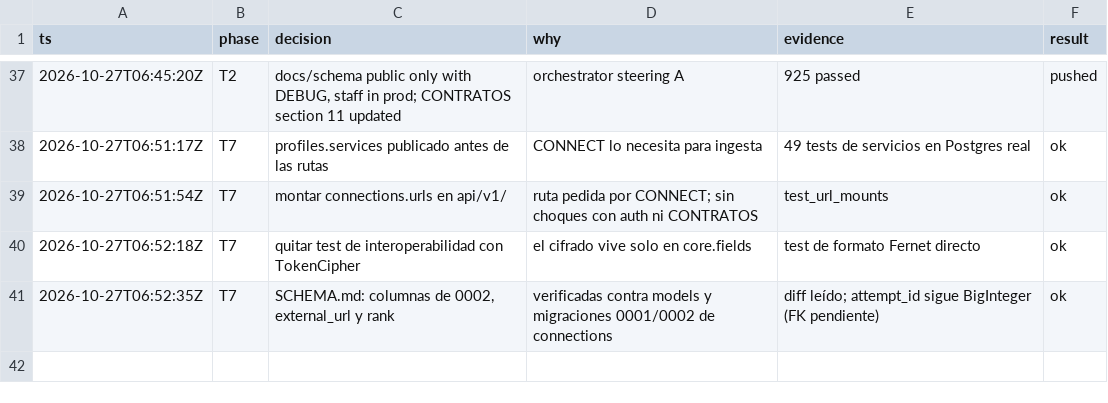
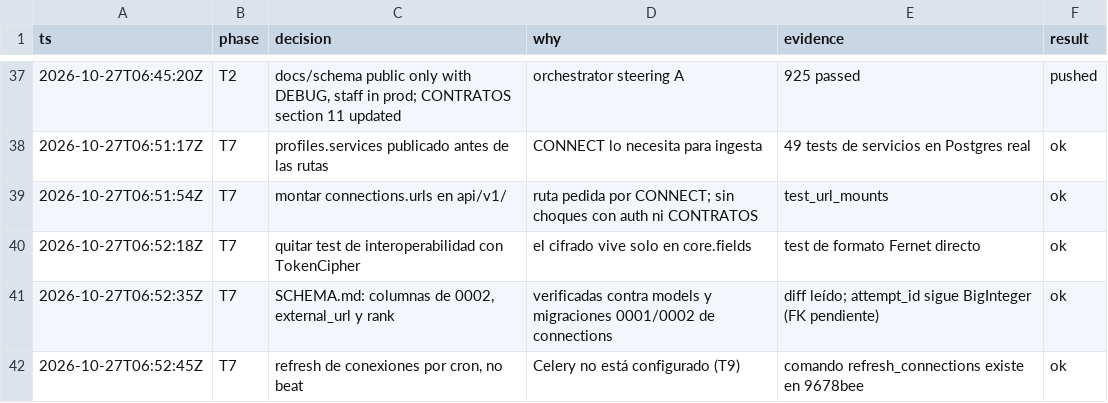
Before and after one commit to Ateh-Ugoji/Lumi-agent, a TSV file: lumi/plan/estado/ARCHITECT-decisiones.tsv, drawn as a sheet; only a part is shown, gaps mark what is left out.

Commit message:
[ARCHITECT] docs: renovacion de tokens por cron (refresh_connections) hasta T9

```diff
--- a/lumi/plan/estado/ARCHITECT-decisiones.tsv
+++ b/lumi/plan/estado/ARCHITECT-decisiones.tsv
@@ -41 +41,2 @@ ts	phase	decision	why	evidence	result
 2026-10-27T06:52:35Z	T7	SCHEMA.md: columnas de 0002, external_url y rank	verificadas contra models y migraciones 0001/0002 de connections	diff leído; attempt_id sigue BigInteger (FK pendiente)	ok
+2026-10-27T06:52:45Z	T7	refresh de conexiones por cron, no beat	Celery no está configurado (T9)	comando refresh_connections existe en 9678bee	ok
```
Also changed, not shown: 1 other file.
